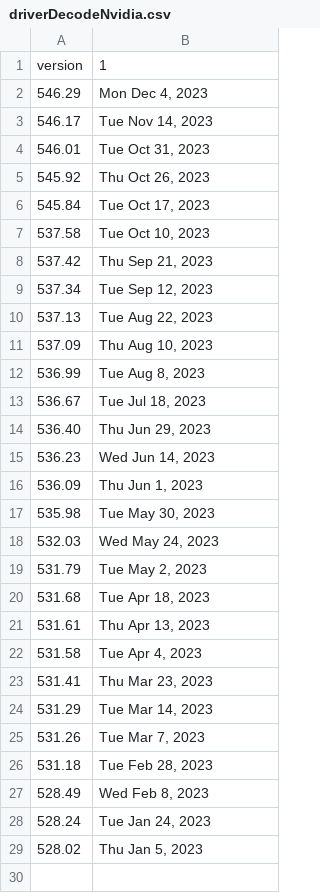
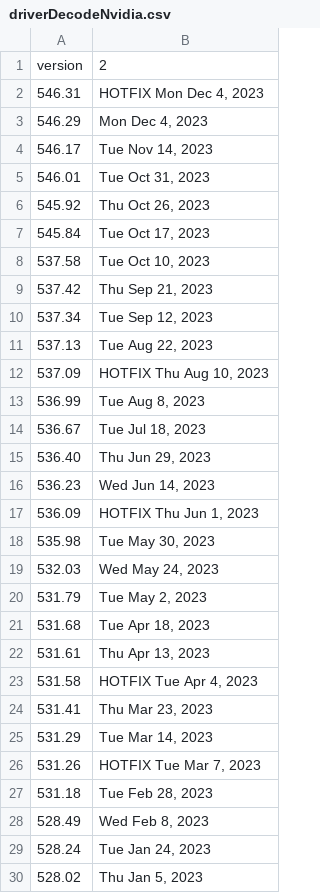
Before and after one commit to CrushBug/DXDiagParse, a CSV file: driverDecodeNvidia.csv, drawn as a sheet.

Commit message:
Added AMD 23.12.1 and Nvidia 546.31

```diff
--- a/driverDecodeNvidia.csv
+++ b/driverDecodeNvidia.csv
@@ -1,2 +1,3 @@
-version,1
+version,2
+546.31,"HOTFIX Mon Dec 4, 2023 "
 546.29,"Mon Dec 4, 2023"
@@ -10,3 +11,3 @@ version,1
 537.13,"Tue Aug 22, 2023"
-537.09,"Thu Aug 10, 2023"
+537.09,"HOTFIX Thu Aug 10, 2023"
 536.99,"Tue Aug 8, 2023"
@@ -15,3 +16,3 @@ version,1
 536.23,"Wed Jun 14, 2023"
-536.09,"Thu Jun 1, 2023"
+536.09,"HOTFIX Thu Jun 1, 2023"
 535.98,"Tue May 30, 2023"
@@ -21,6 +22,6 @@ version,1
 531.61,"Thu Apr 13, 2023"
-531.58,"Tue Apr 4, 2023"
+531.58,"HOTFIX Tue Apr 4, 2023"
 531.41,"Thu Mar 23, 2023"
 531.29,"Tue Mar 14, 2023"
-531.26,"Tue Mar 7, 2023"
+531.26,"HOTFIX Tue Mar 7, 2023"
 531.18,"Tue Feb 28, 2023"
```
Also changed, not shown: driverDecodeAMD.csv.
